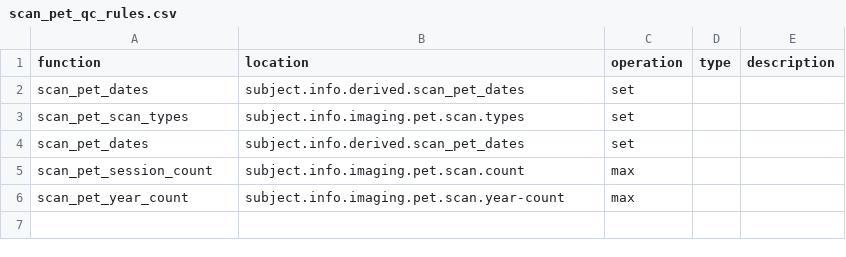
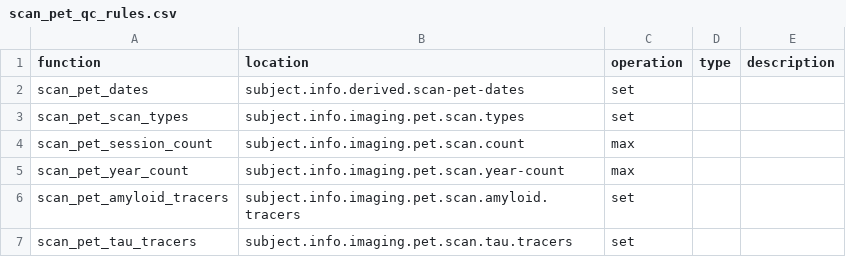
Before and after one commit to naccdata/nacc-attribute-deriver, a CSV file: nacc_attribute_deriver/config/scan/scan_pet_qc_rules.csv, drawn as a sheet.

```diff
--- a/nacc_attribute_deriver/config/scan/scan_pet_qc_rules.csv
+++ b/nacc_attribute_deriver/config/scan/scan_pet_qc_rules.csv
@@ -1,6 +1,7 @@
 function,location,operation,type,description
-scan_pet_dates,subject.info.derived.scan_pet_dates,set,,
+scan_pet_dates,subject.info.derived.scan-pet-dates,set,,
 scan_pet_scan_types,subject.info.imaging.pet.scan.types,set,,
-scan_pet_dates,subject.info.derived.scan_pet_dates,set,,
 scan_pet_session_count,subject.info.imaging.pet.scan.count,max,,
 scan_pet_year_count,subject.info.imaging.pet.scan.year-count,max,,
+scan_pet_amyloid_tracers,subject.info.imaging.pet.scan.amyloid.tracers,set,,
+scan_pet_tau_tracers,subject.info.imaging.pet.scan.tau.tracers,set,,
```
Also changed, not shown: nacc_attribute_deriver/config/form/uds_rules.csv, nacc_attribute_deriver/config/scan/scan_amyloid_pet_gaain_rules.csv, 7 other files.
